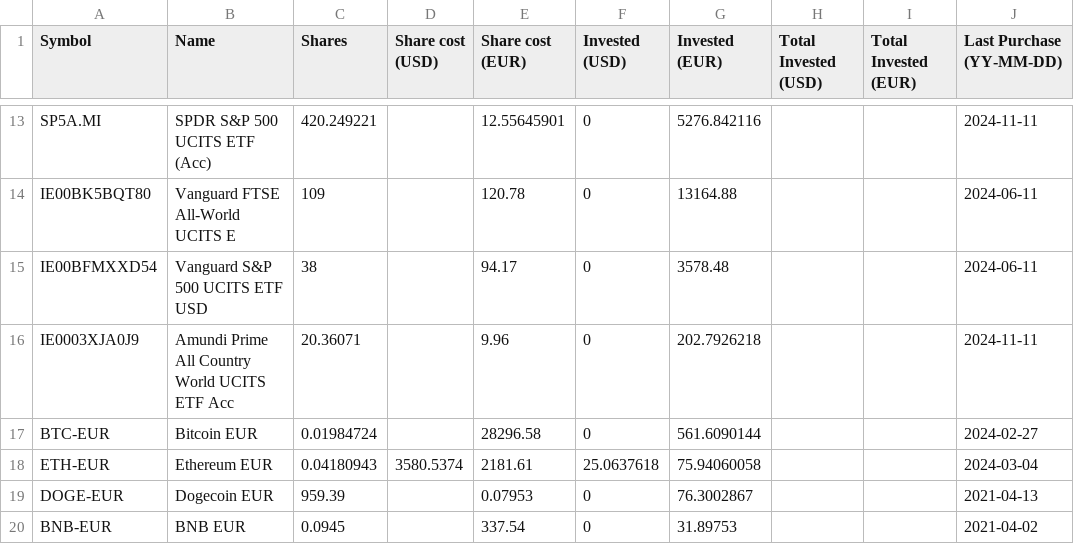
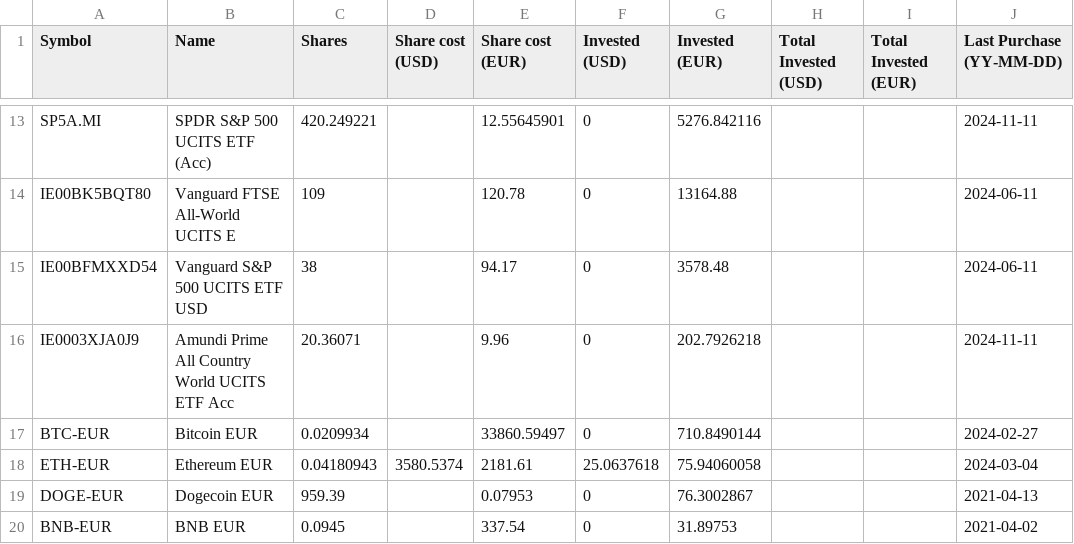
Before and after one commit to giuseppedavidde/Data_for_Analysis, a CSV file: My_Portfolio.csv, drawn as a sheet; only a part is shown, gaps mark what is left out; the diff names each change by its address in the sheet, - before the commit and + after, or states it on an @@ line.

Commit message:
Rebalancing BTC

```diff
--- a/My_Portfolio.csv
+++ b/My_Portfolio.csv
-C17 (Shares): 0.01984724
+C17 (Shares): 0.0209934
-E17 (Share cost (EUR)): 28296.58
+E17 (Share cost (EUR)): 33860.59497
-G17 (Invested (EUR)): 561.6090144
+G17 (Invested (EUR)): 710.8490144
```
